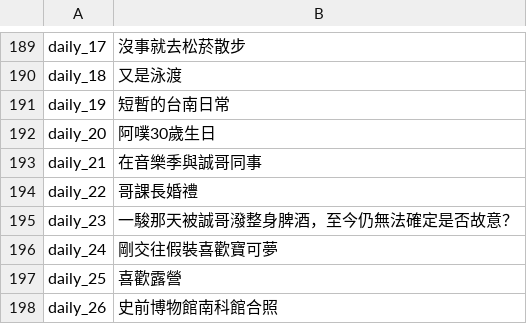
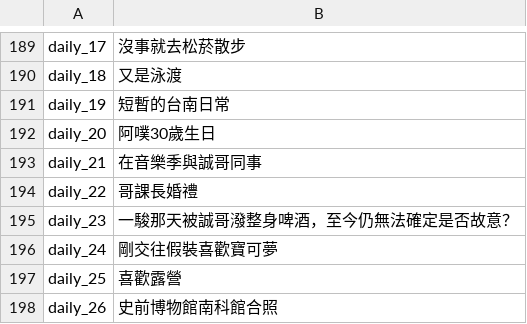
Before and after one commit to harry3329/wedding-website, a CSV file: assets/descriptions.csv, drawn as a sheet; only a part is shown, gaps mark what is left out; the diff covers the shown part only.

Commit message:
chore: sync website text and descriptions updates

```diff
--- a/assets/descriptions.csv
+++ b/assets/descriptions.csv
@@ -195 +195 @@
-"daily_23","一駿那天被誠哥潑整身脾酒，至今仍無法確定是否故意？"
+daily_23,一駿那天被誠哥潑整身啤酒，至今仍無法確定是否故意？
```
Also changed, not shown: 26 edited cells elsewhere in this file, assets/website_text.csv, 3 other files.
